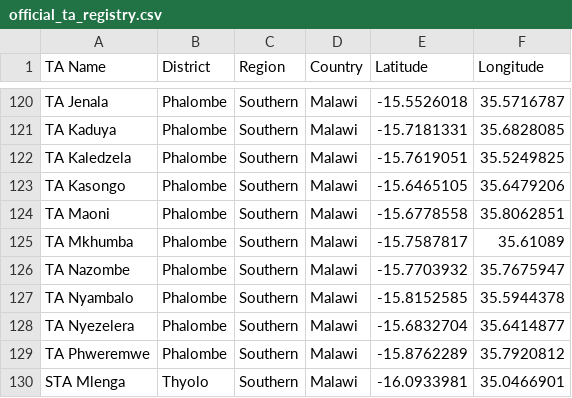
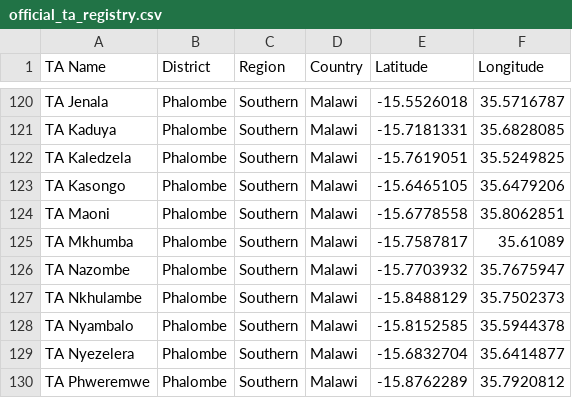
Before and after one commit to shinobi-hunter/kobo-media, a CSV file: traditional_authorities/official_ta_registry.csv, drawn as a sheet; only a part is shown, gaps mark what is left out; the shorter side is filled out with more unchanged rows; the diff names each change by its address in the sheet, - before the commit and + after, or states it on an @@ line.

Commit message:
Update TA GPS Results

```diff
--- a/traditional_authorities/official_ta_registry.csv
+++ b/traditional_authorities/official_ta_registry.csv
+row 127: TA Nkhulambe | Phalombe | Southern | Malawi | -15.8488129 | 35.7502373
```
